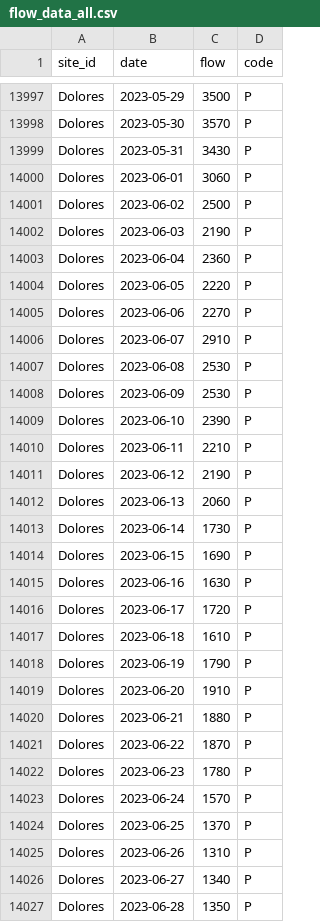
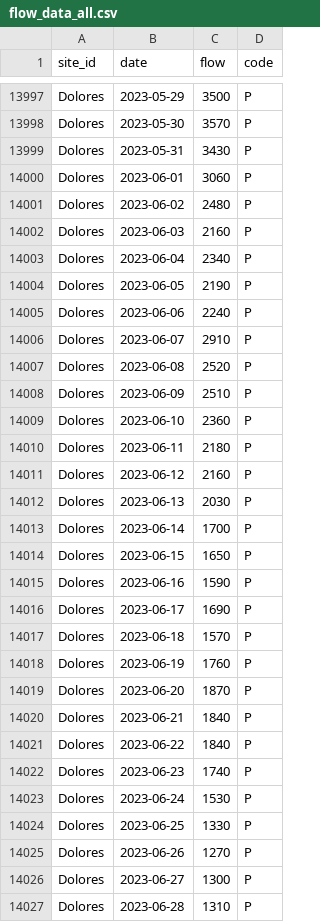
Before and after one commit to mschmidty/dolores_flow_predict, a CSV file: output/flow_data_all.csv, drawn as a sheet; only a part is shown, gaps mark what is left out; the diff covers the shown part only.

```diff
--- a/output/flow_data_all.csv
+++ b/output/flow_data_all.csv
@@ -14000,28 +14000,28 @@ Dolores,2023-05-31,3430,P
 Dolores,2023-06-01,3060,P
-Dolores,2023-06-02,2500,P
-Dolores,2023-06-03,2190,P
-Dolores,2023-06-04,2360,P
-Dolores,2023-06-05,2220,P
-Dolores,2023-06-06,2270,P
+Dolores,2023-06-02,2480,P
+Dolores,2023-06-03,2160,P
+Dolores,2023-06-04,2340,P
+Dolores,2023-06-05,2190,P
+Dolores,2023-06-06,2240,P
 Dolores,2023-06-07,2910,P
-Dolores,2023-06-08,2530,P
-Dolores,2023-06-09,2530,P
-Dolores,2023-06-10,2390,P
-Dolores,2023-06-11,2210,P
-Dolores,2023-06-12,2190,P
-Dolores,2023-06-13,2060,P
-Dolores,2023-06-14,1730,P
-Dolores,2023-06-15,1690,P
-Dolores,2023-06-16,1630,P
-Dolores,2023-06-17,1720,P
-Dolores,2023-06-18,1610,P
-Dolores,2023-06-19,1790,P
-Dolores,2023-06-20,1910,P
-Dolores,2023-06-21,1880,P
-Dolores,2023-06-22,1870,P
-Dolores,2023-06-23,1780,P
-Dolores,2023-06-24,1570,P
-Dolores,2023-06-25,1370,P
-Dolores,2023-06-26,1310,P
-Dolores,2023-06-27,1340,P
-Dolores,2023-06-28,1350,P
+Dolores,2023-06-08,2520,P
+Dolores,2023-06-09,2510,P
+Dolores,2023-06-10,2360,P
+Dolores,2023-06-11,2180,P
+Dolores,2023-06-12,2160,P
+Dolores,2023-06-13,2030,P
+Dolores,2023-06-14,1700,P
+Dolores,2023-06-15,1650,P
+Dolores,2023-06-16,1590,P
+Dolores,2023-06-17,1690,P
+Dolores,2023-06-18,1570,P
+Dolores,2023-06-19,1760,P
+Dolores,2023-06-20,1870,P
+Dolores,2023-06-21,1840,P
+Dolores,2023-06-22,1840,P
+Dolores,2023-06-23,1740,P
+Dolores,2023-06-24,1530,P
+Dolores,2023-06-25,1330,P
+Dolores,2023-06-26,1270,P
+Dolores,2023-06-27,1300,P
+Dolores,2023-06-28,1310,P
```
Also changed, not shown: 4 added rows and 15 edited cells elsewhere in this file, 1 other file.
